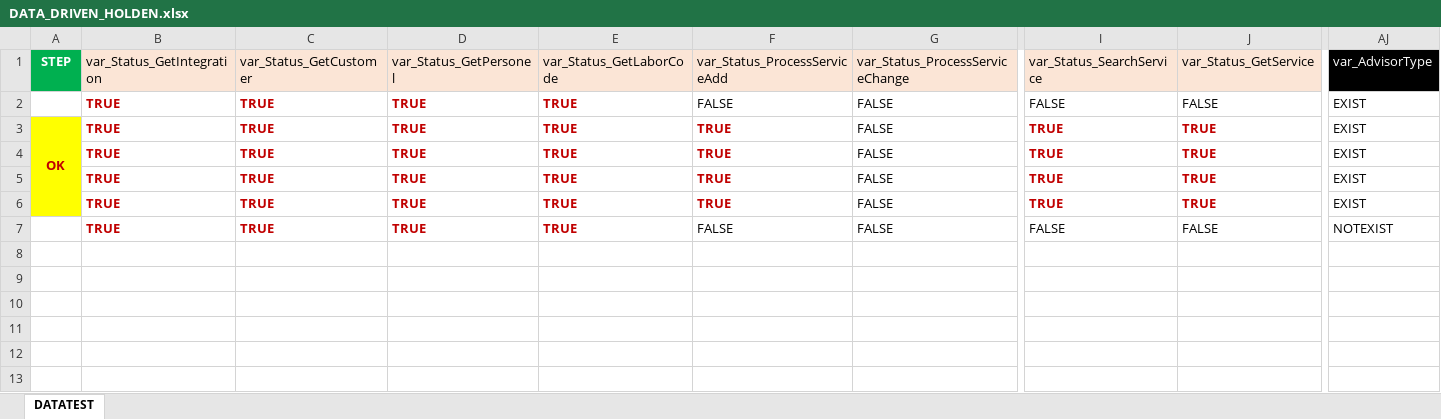
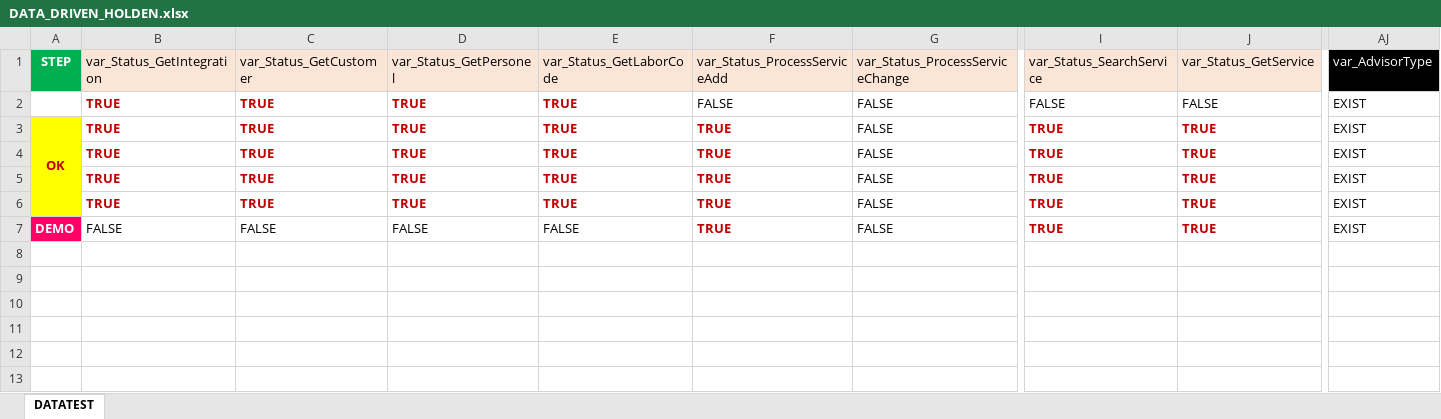
Before and after one commit to nhiendohao/TitanAPIKatalon, an Excel workbook: Data Files/Holden/DATA_DRIVEN_HOLDEN.xlsx, sheet DATATEST, drawn as a sheet; only a part is shown, gaps mark what is left out; values as stored, in another font and other column widths than the file's, no borders; the diff names each change by its address in the sheet, - before the commit and + after, or states it on an @@ line.

```diff
--- a/Data Files/Holden/DATA_DRIVEN_HOLDEN.xlsx (sheet DATATEST)
+++ b/Data Files/Holden/DATA_DRIVEN_HOLDEN.xlsx (sheet DATATEST)
-A7 (STEP): (empty)
+A7 (STEP): DEMO
-A7 fill: none
+A7 fill: #FF0066
-B7 (var_Status_GetIntegration): TRUE
+B7 (var_Status_GetIntegration): FALSE
@@ B7:E7 bold: on → off, text colour: #C00000 → black @@
-C7 (var_Status_GetCustomer): TRUE
+C7 (var_Status_GetCustomer): FALSE
-D7 (var_Status_GetPersonel): TRUE
+D7 (var_Status_GetPersonel): FALSE
-E7 (var_Status_GetLaborCode): TRUE
+E7 (var_Status_GetLaborCode): FALSE
-F7 (var_Status_ProcessServiceAdd): FALSE
+F7 (var_Status_ProcessServiceAdd): TRUE
@@ F7 bold: off → on, text colour: black → #C00000 @@
-I7 (var_Status_SearchService): FALSE
+I7 (var_Status_SearchService): TRUE
@@ I7:J7 bold: off → on, text colour: black → #C00000 @@
-J7 (var_Status_GetService): FALSE
+J7 (var_Status_GetService): TRUE
-AJ7 (var_AdvisorType): NOTEXIST
+AJ7 (var_AdvisorType): EXIST
```
Also changed, not shown: Data Files/Toyota/DATA_DRIVEN.xlsx, 18 other files.
